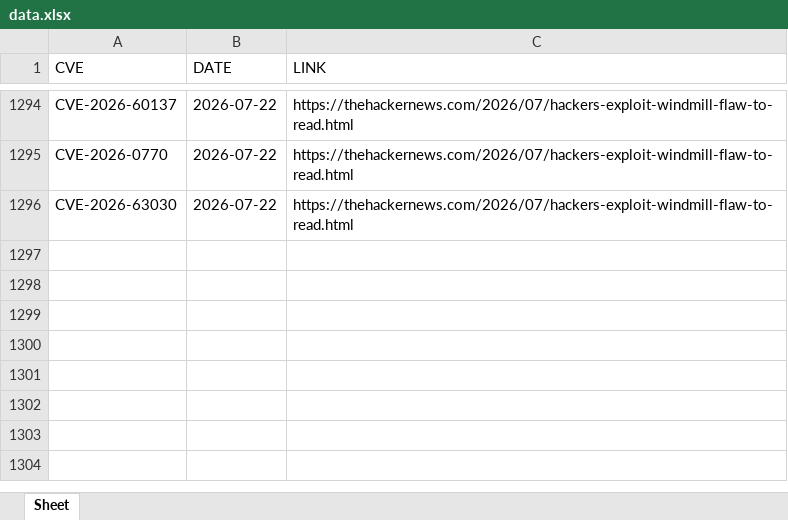
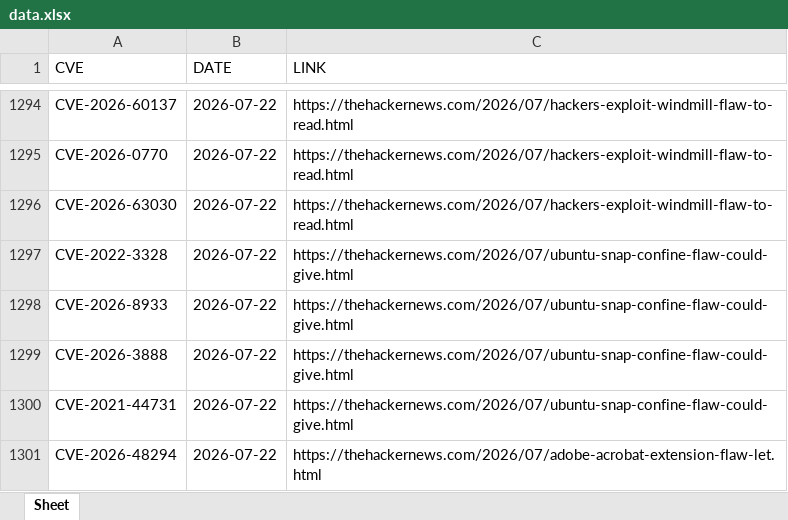
Before and after one commit to thanujbtech-lgtm/hackernews_cve, an Excel workbook: data.xlsx, sheet Sheet, drawn as a sheet; only a part is shown, gaps mark what is left out; values as stored, in another font and other column widths than the file's, no borders; the diff names each change by its address in the sheet, - before the commit and + after, or states it on an @@ line.

```diff
--- a/data.xlsx (sheet Sheet)
+++ b/data.xlsx (sheet Sheet)
+row 1297: CVE-2022-3328 | 2026-07-22 | https://thehackernews.com/2026/07/ubuntu-snap-confine-flaw-could-give.html
+row 1298: CVE-2026-8933 | 2026-07-22 | https://thehackernews.com/2026/07/ubuntu-snap-confine-flaw-could-give.html
+row 1299: CVE-2026-3888 | 2026-07-22 | https://thehackernews.com/2026/07/ubuntu-snap-confine-flaw-could-give.html
+row 1300: CVE-2021-44731 | 2026-07-22 | https://thehackernews.com/2026/07/ubuntu-snap-confine-flaw-could-give.html
+row 1301: CVE-2026-48294 | 2026-07-22 | https://thehackernews.com/2026/07/adobe-acrobat-extension-flaw-let.html
```
